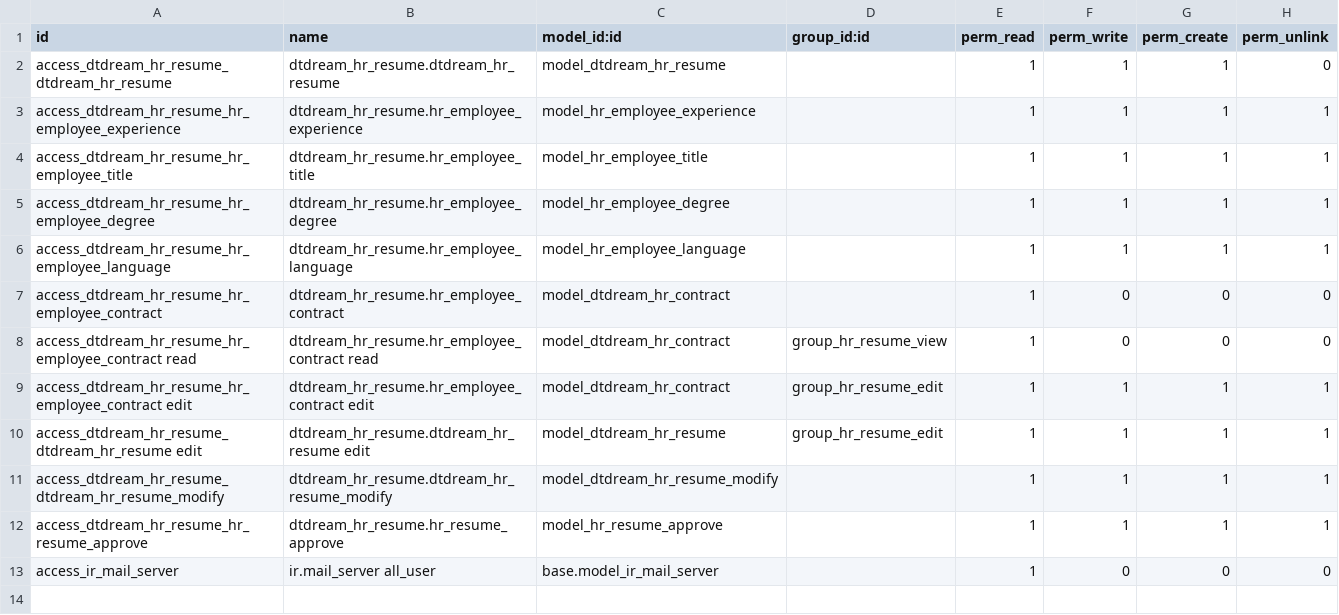
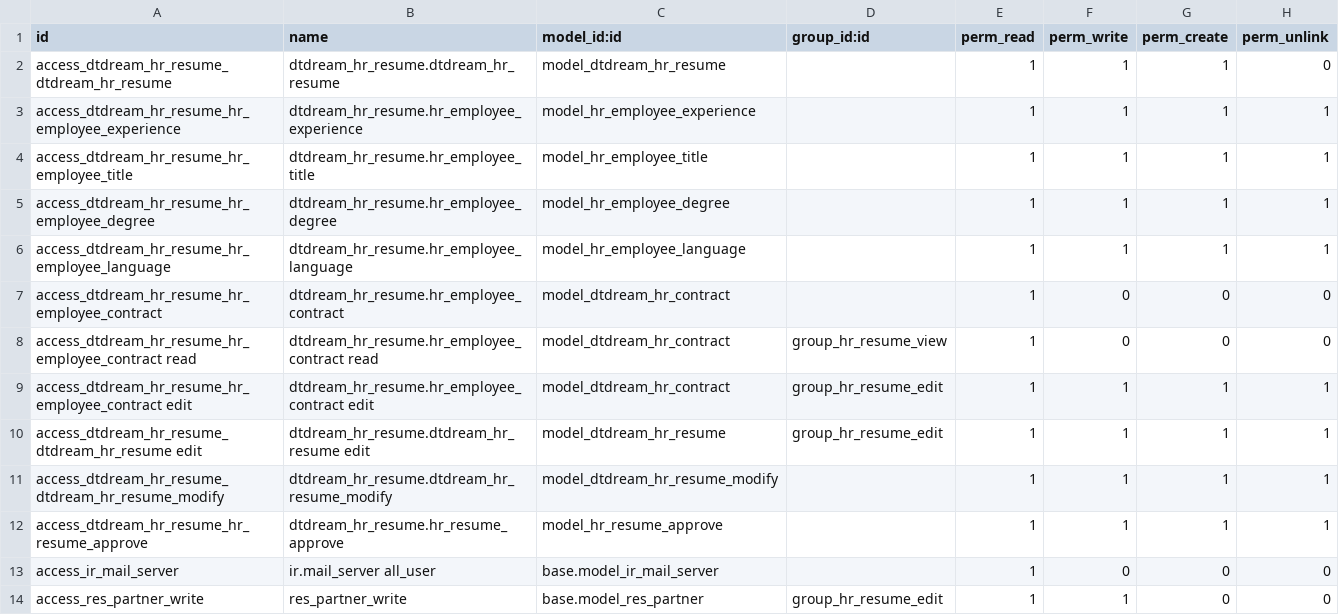
Before and after one commit to alangwansui/Enterprise_odoo_account, a CSV file: myaddons/dtdream_hr_resume/security/ir.model.access.csv, drawn as a sheet; the diff names each change by its address in the sheet, - before the commit and + after, or states it on an @@ line.

```diff
--- a/myaddons/dtdream_hr_resume/security/ir.model.access.csv
+++ b/myaddons/dtdream_hr_resume/security/ir.model.access.csv
+row 14: access_res_partner_write | res_partner_write | base.model_res_partner | group_hr_resume_edit | 1 | 1 | 0 | 0
```
Also changed, not shown: myaddons/dtdream_special_approval/security/ir.model.access.csv, 18 other files.
